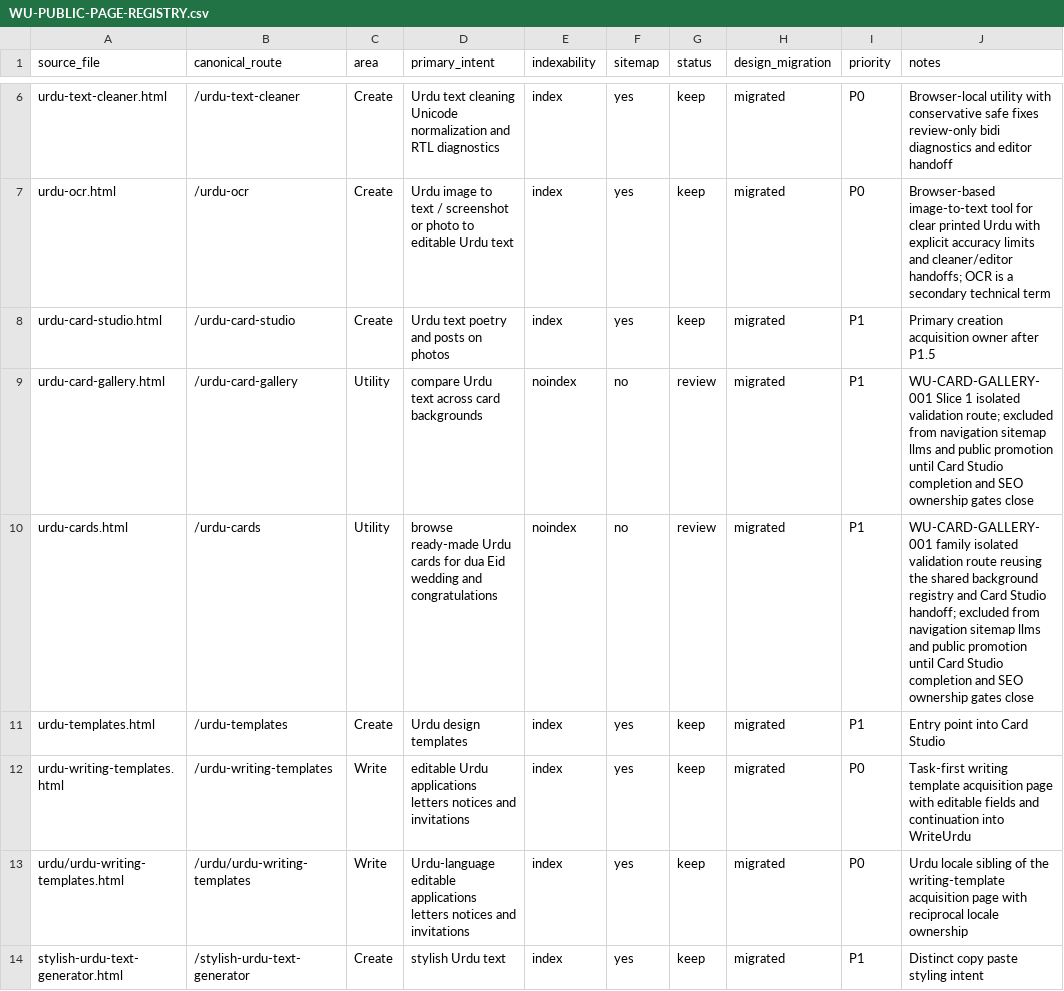
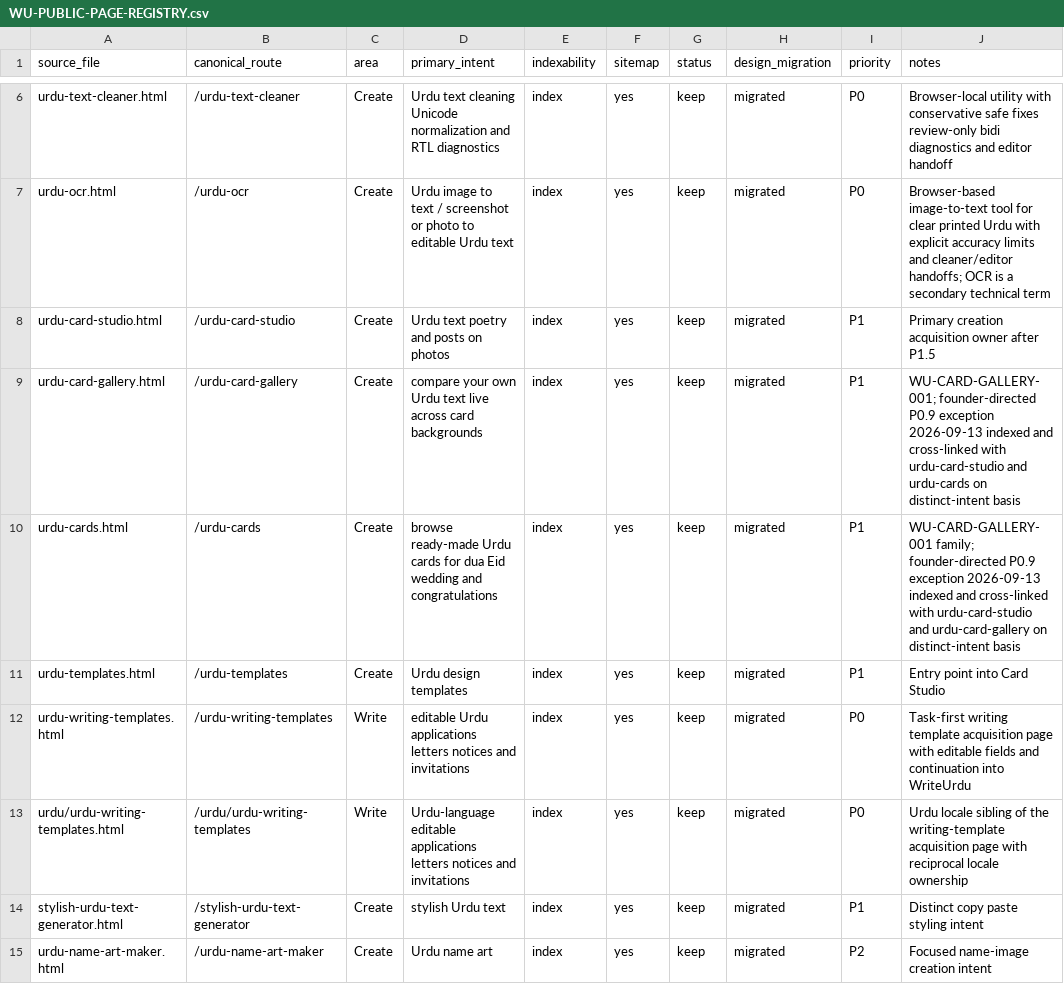
Before and after one commit to abaidurrehman/write-urdu, a CSV file: docs/WU-PUBLIC-PAGE-REGISTRY.csv, drawn as a sheet; only a part is shown, gaps mark what is left out; the shorter side is filled out with more unchanged rows.

```diff
--- a/docs/WU-PUBLIC-PAGE-REGISTRY.csv
+++ b/docs/WU-PUBLIC-PAGE-REGISTRY.csv
@@ -8,4 +8,4 @@ urdu-ocr.html,/urdu-ocr,Create,Urdu image to text / screenshot or photo to edita
 urdu-card-studio.html,/urdu-card-studio,Create,Urdu text poetry and posts on photos,index,yes,keep,migrated,P1,Primary creation acquisition owner after P1.5
-urdu-card-gallery.html,/urdu-card-gallery,Utility,compare Urdu text across card backgrounds,noindex,no,review,migrated,P1,WU-CARD-GALLERY-001 Slice 1 isolated validation route; excluded from navigation sitemap llms and public promotion until Card Studio completion and SEO ownership gates close
-urdu-cards.html,/urdu-cards,Utility,browse ready-made Urdu cards for dua Eid wedding and congratulations,noindex,no,review,migrated,P1,WU-CARD-GALLERY-001 family isolated validation route reusing the shared background registry and Card Studio handoff; excluded from navigation sitemap llms and public promotion until Card Studio completion and SEO ownership gates close
+urdu-card-gallery.html,/urdu-card-gallery,Create,compare your own Urdu text live across card backgrounds,index,yes,keep,migrated,P1,WU-CARD-GALLERY-001; founder-directed P0.9 exception 2026-09-13 indexed and cross-linked with urdu-card-studio and urdu-cards on distinct-intent basis
+urdu-cards.html,/urdu-cards,Create,browse ready-made Urdu cards for dua Eid wedding and congratulations,index,yes,keep,migrated,P1,WU-CARD-GALLERY-001 family; founder-directed P0.9 exception 2026-09-13 indexed and cross-linked with urdu-card-studio and urdu-card-gallery on distinct-intent basis
 urdu-templates.html,/urdu-templates,Create,Urdu design templates,index,yes,keep,migrated,P1,Entry point into Card Studio
```
Also changed, not shown: 55 other files.
